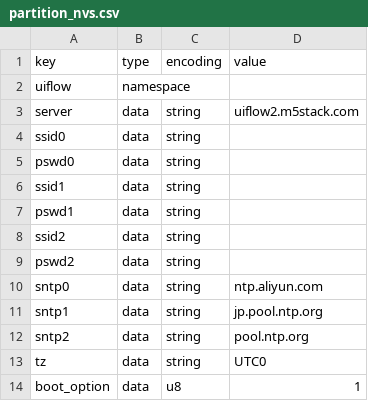
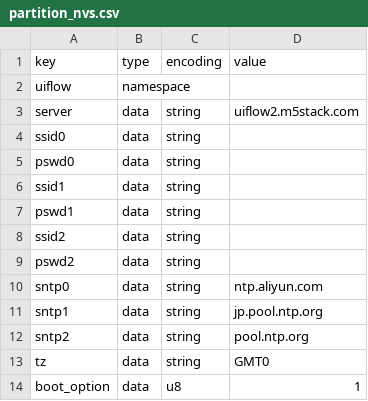
Before and after one commit to m5stack/uiflow-micropython, a CSV file: m5stack/partition_nvs.csv, drawn as a sheet.

```diff
--- a/m5stack/partition_nvs.csv
+++ b/m5stack/partition_nvs.csv
@@ -12,3 +12,3 @@ sntp1,data,string,jp.pool.ntp.org
 sntp2,data,string,pool.ntp.org
-tz,data,string,UTC0
+tz,data,string,GMT0
 boot_option,data,u8,1
```
Also changed, not shown: 9 other files.
